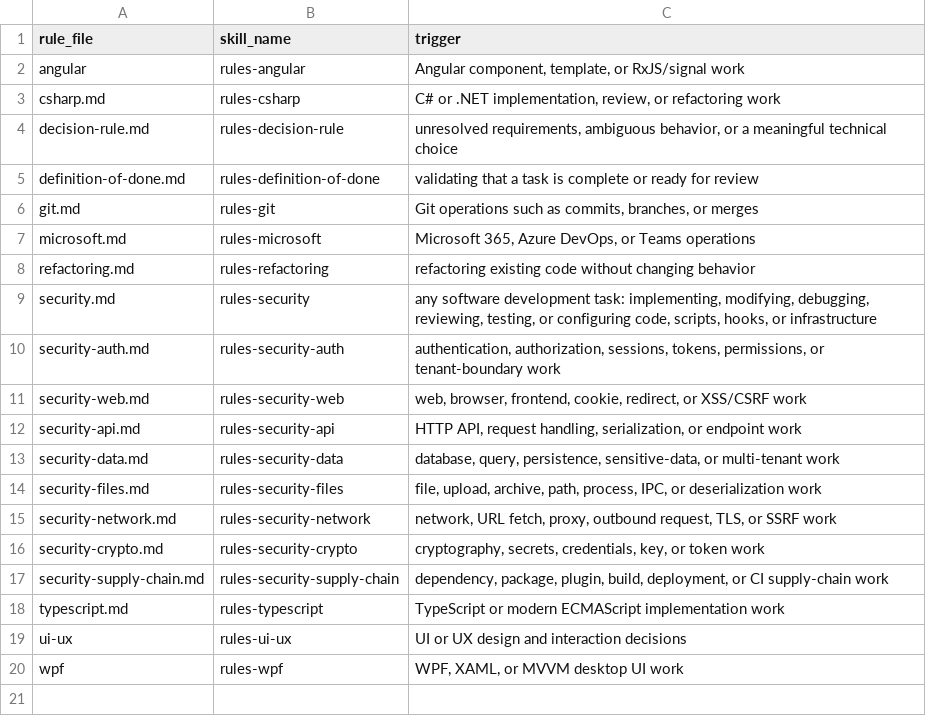
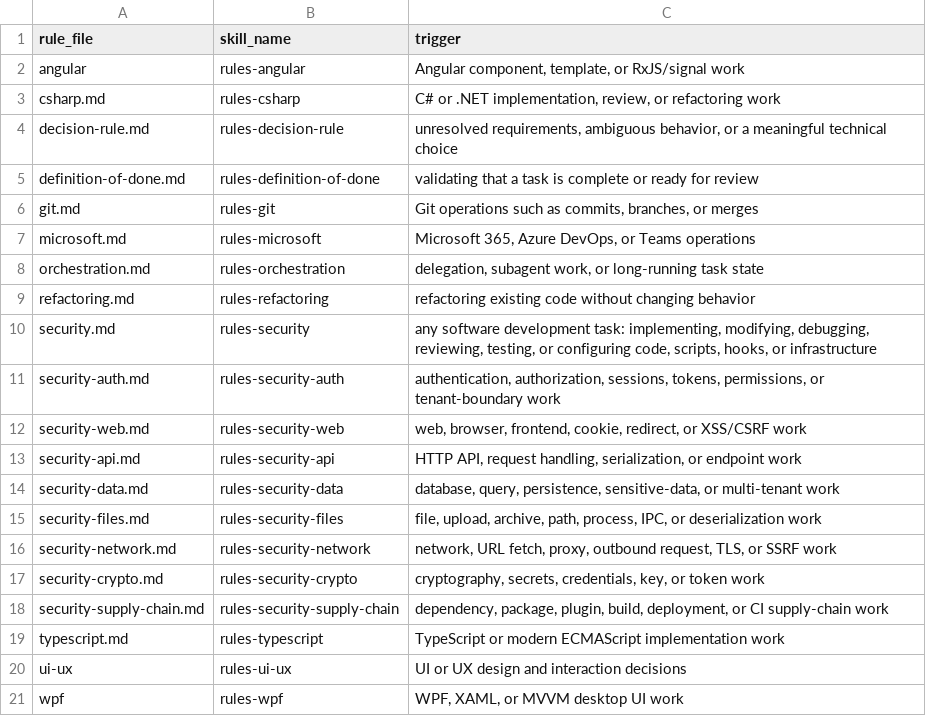
Before and after one commit to FrauJulian/MyAiConfiguration, a TSV file: adapters/claude/rule-skills.tsv, drawn as a sheet; the diff names each change by its address in the sheet, - before the commit and + after, or states it on an @@ line.

Commit message:
build(adapters): generate orchestration guidance lazily

```diff
--- a/adapters/claude/rule-skills.tsv
+++ b/adapters/claude/rule-skills.tsv
+row 8: orchestration.md | rules-orchestration | delegation, subagent work, or long-running task state
```
Also changed, not shown: 4 other files.
